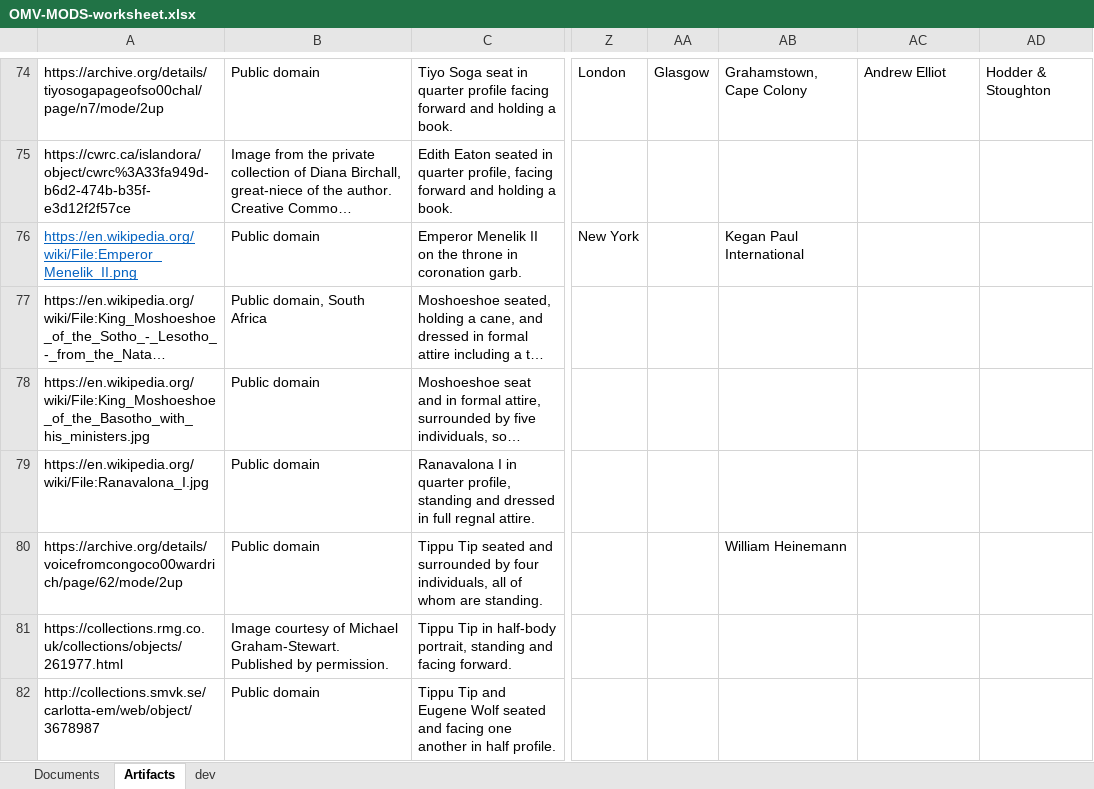
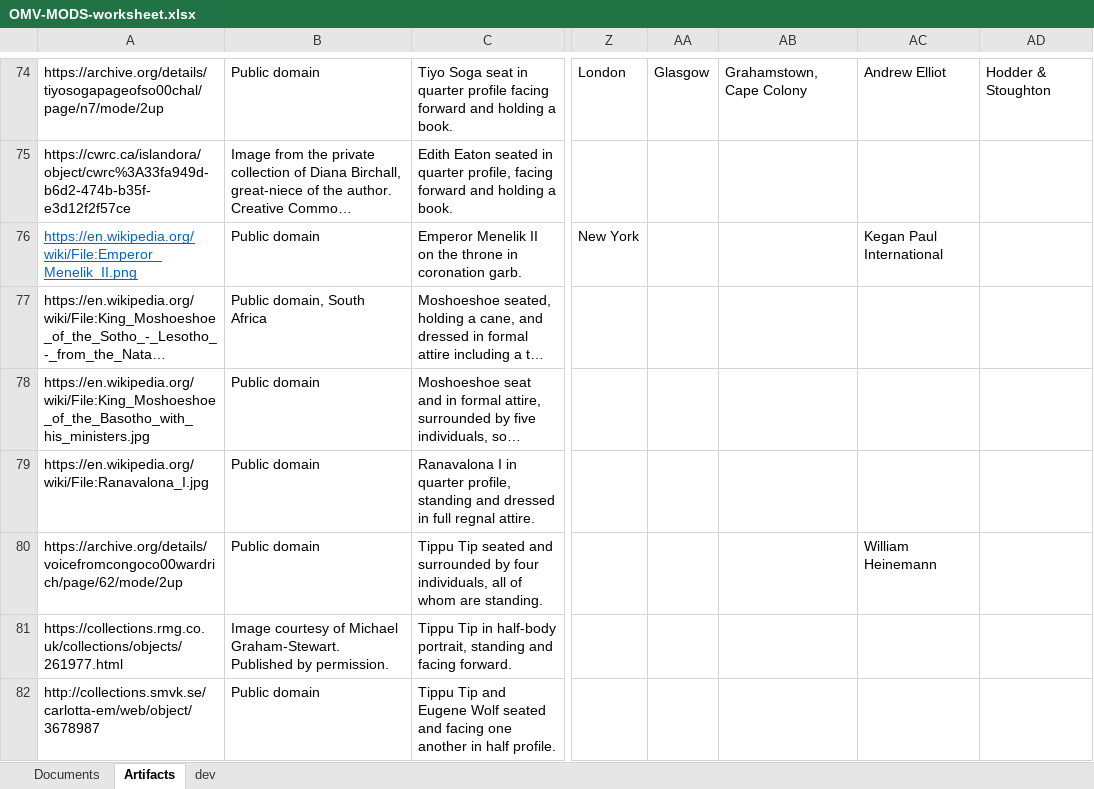
Before and after one commit to livingstoneonline/onemorevoice, an Excel workbook: xml/OMV-MODS-worksheet.xlsx, sheet Artifacts, drawn as a sheet; only a part is shown, gaps mark what is left out; long unchanged cells end in …; values as stored, in another font and other column widths than the file's, no borders; the diff covers the shown part only; the diff names each change by its address in the sheet, - before the commit and + after, or states it on an @@ line.

Commit message:
update mods

```diff
--- a/xml/OMV-MODS-worksheet.xlsx (sheet Artifacts)
+++ b/xml/OMV-MODS-worksheet.xlsx (sheet Artifacts)
-AB76: Kegan Paul International
+AB76: (empty)
-AC76: (empty)
+AC76: Kegan Paul International
-AB80: William Heinemann
+AB80: (empty)
-AC80: (empty)
+AC80: William Heinemann
```
Also changed, not shown: 1 added row and 2 edited cells elsewhere in this sheet.
